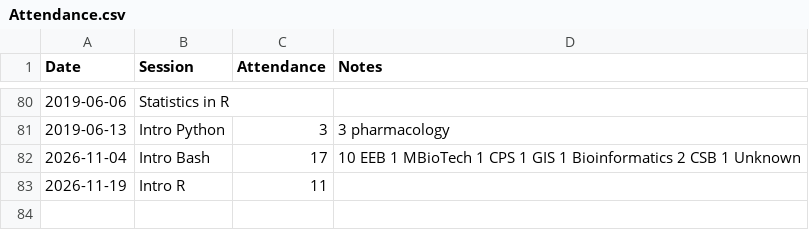
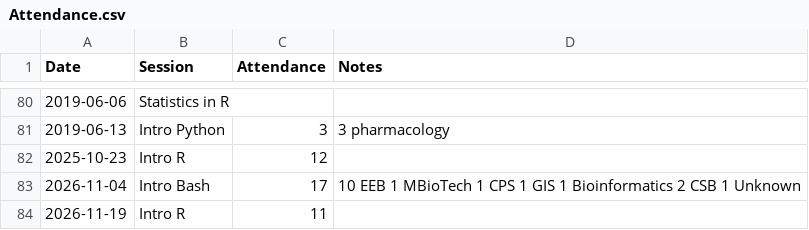
Before and after one commit to UofTCoders/council, a CSV file: Attendance.csv, drawn as a sheet; only a part is shown, gaps mark what is left out.

Commit message:
Added 2025.10.23 workshop attendance

```diff
--- a/Attendance.csv
+++ b/Attendance.csv
@@ -81,2 +81,3 @@ Date,Session,Attendance,Notes,
 2019-06-13,Intro Python,3,3 pharmacology,
+2025-10-23,Intro R,12,,
 2026-11-04,Intro Bash,17,10 EEB 1 MBioTech 1 CPS 1 GIS 1 Bioinformatics 2 CSB 1 Unknown,
```
